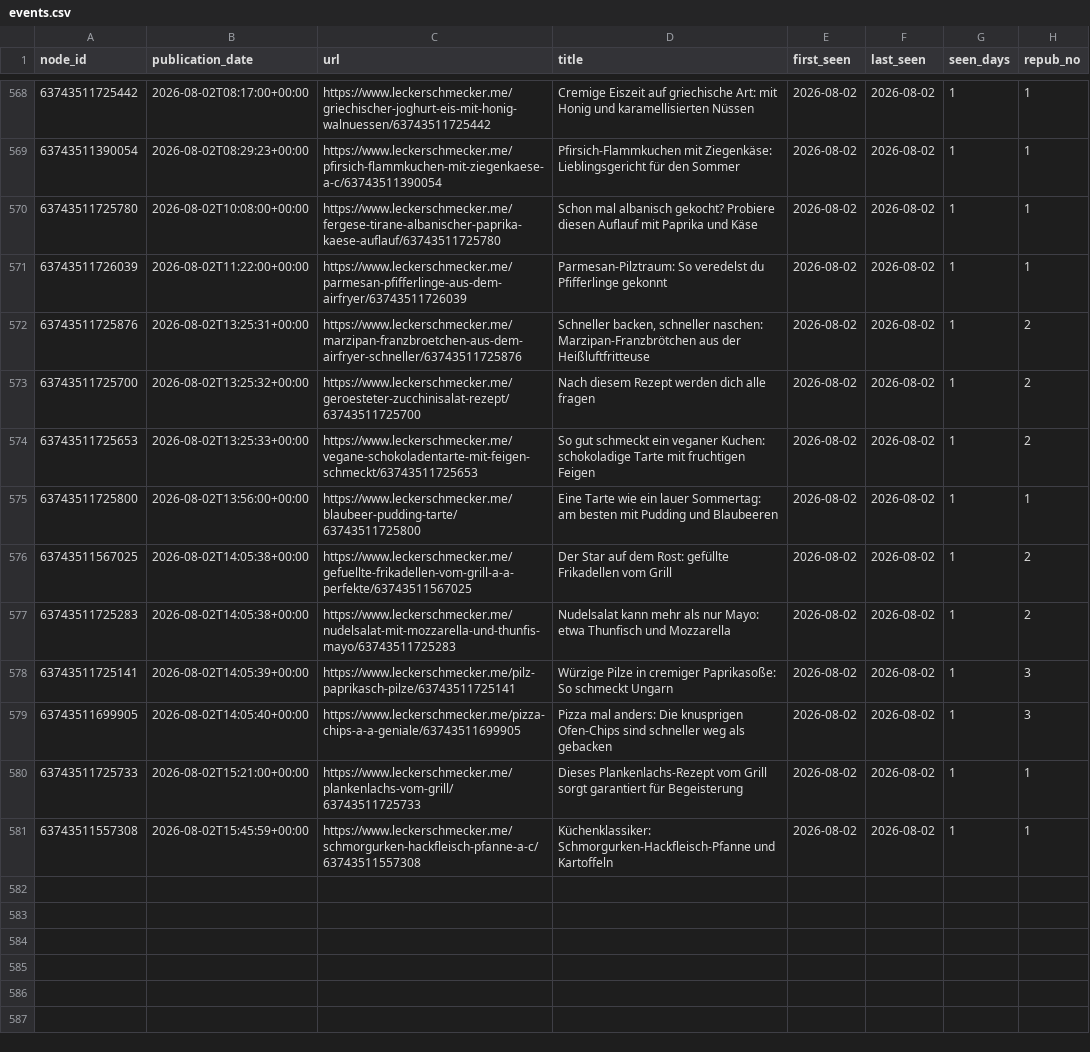
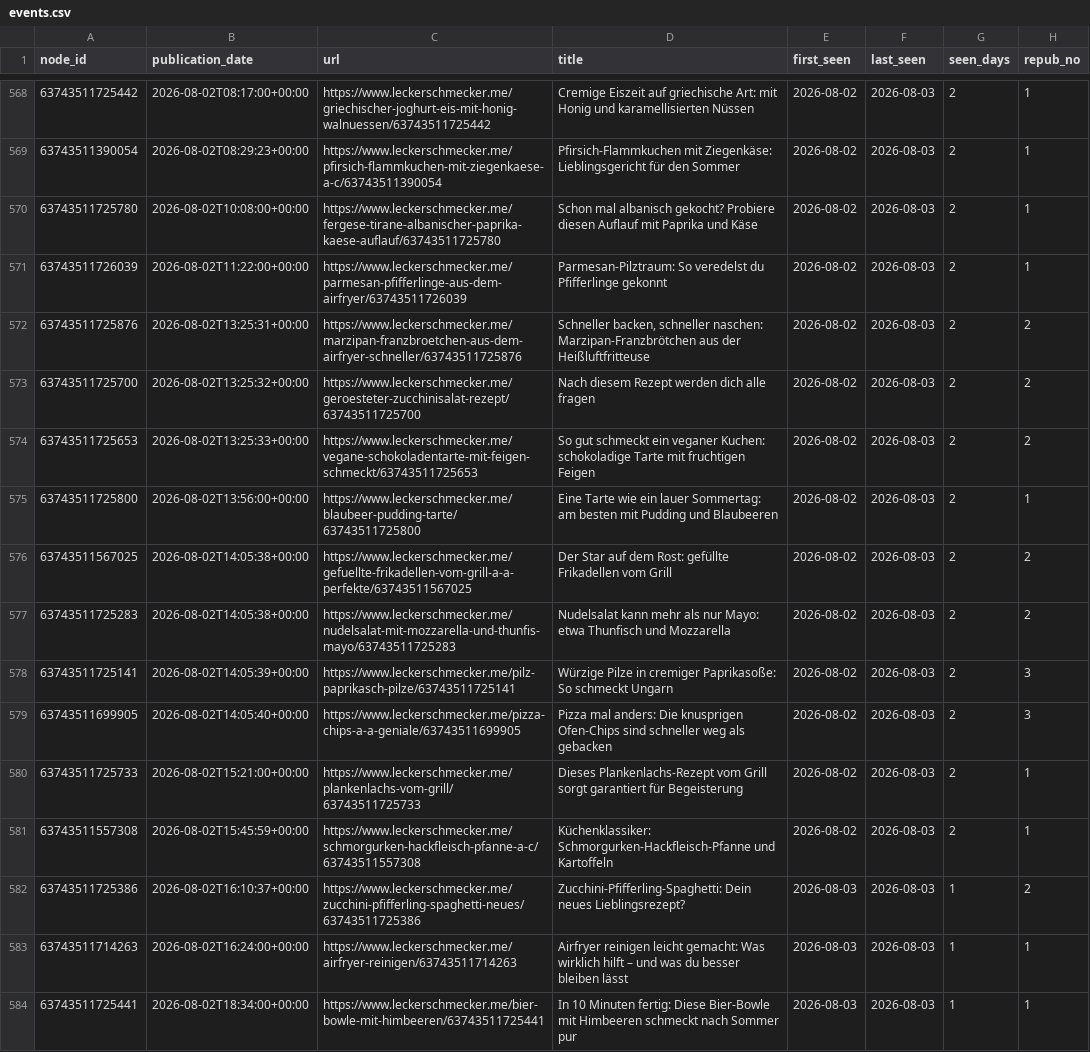
Before and after one commit to andreasgroo/lek-sitemap-archive, a CSV file: events.csv, drawn as a sheet; only a part is shown, gaps mark what is left out; the diff covers the shown part only; the diff names each change by its address in the sheet, - before the commit and + after, or states it on an @@ line.

```diff
--- a/events.csv
+++ b/events.csv
-F568:F581 (last_seen): 2026-08-02
+F568:F581 (last_seen): 2026-08-03
-G568:G581 (seen_days): 1
+G568:G581 (seen_days): 2
+row 582: 63743511725386 | 2026-08-02T16:10:37+00:00 | https://www.leckerschmecker.me/zucchini-pfifferling-spaghetti-neues/63743511725386 | Zucchini-Pfifferling-Spaghetti: Dein neues Lieblingsrezept? | 2026-08-03 | 2026-08-03 | 1 | 2
+row 583: 63743511714263 | 2026-08-02T16:24:00+00:00 | https://www.leckerschmecker.me/airfryer-reinigen/63743511714263 | Airfryer reinigen leicht gemacht: Was wirklich hilft – und was du besser bleiben lässt | 2026-08-03 | 2026-08-03 | 1 | 1
+row 584: 63743511725441 | 2026-08-02T18:34:00+00:00 | https://www.leckerschmecker.me/bier-bowle-mit-himbeeren/63743511725441 | In 10 Minuten fertig: Diese Bier-Bowle mit Himbeeren schmeckt nach Sommer pur | 2026-08-03 | 2026-08-03 | 1 | 1
```
Also changed, not shown: 88 edited cells elsewhere in this file, 1 other file.
